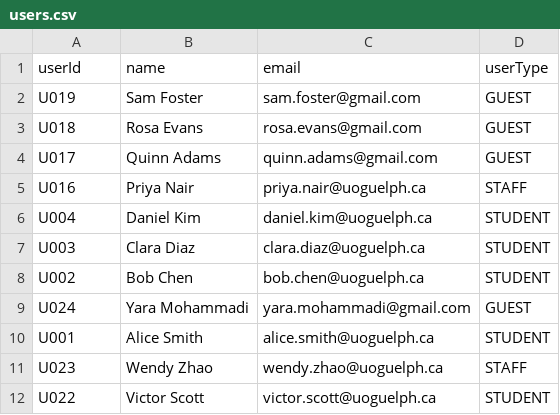
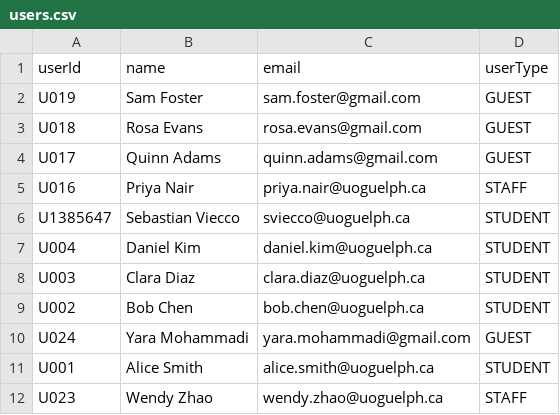
Before and after one commit to FreddieFan06/ENGG-1420FinalProject, a CSV file: src/main/resources/data/users.csv, drawn as a sheet; only a part is shown; the shorter side is filled out with more unchanged rows; the diff names each change by its address in the sheet, - before the commit and + after, or states it on an @@ line.

Commit message:
Tested to see if the DataWrited adds new users/events/bookings

```diff
--- a/src/main/resources/data/users.csv
+++ b/src/main/resources/data/users.csv
+row 6: U1385647 | Sebastian Viecco | sviecco@uoguelph.ca | STUDENT
```
Also changed, not shown: src/main/resources/data/bookings.csv, src/main/resources/data/events.csv.
